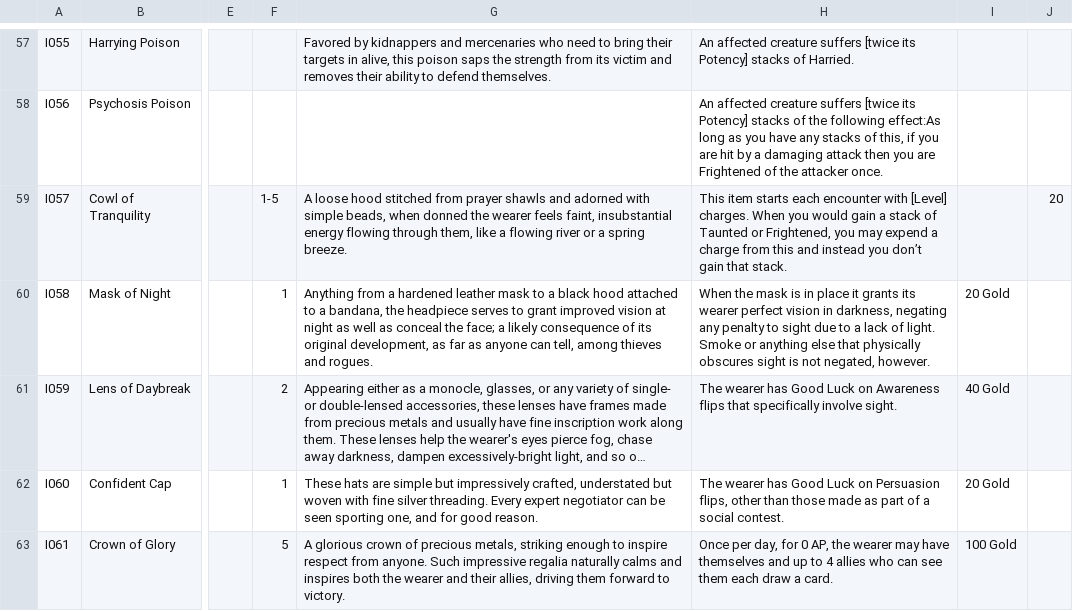
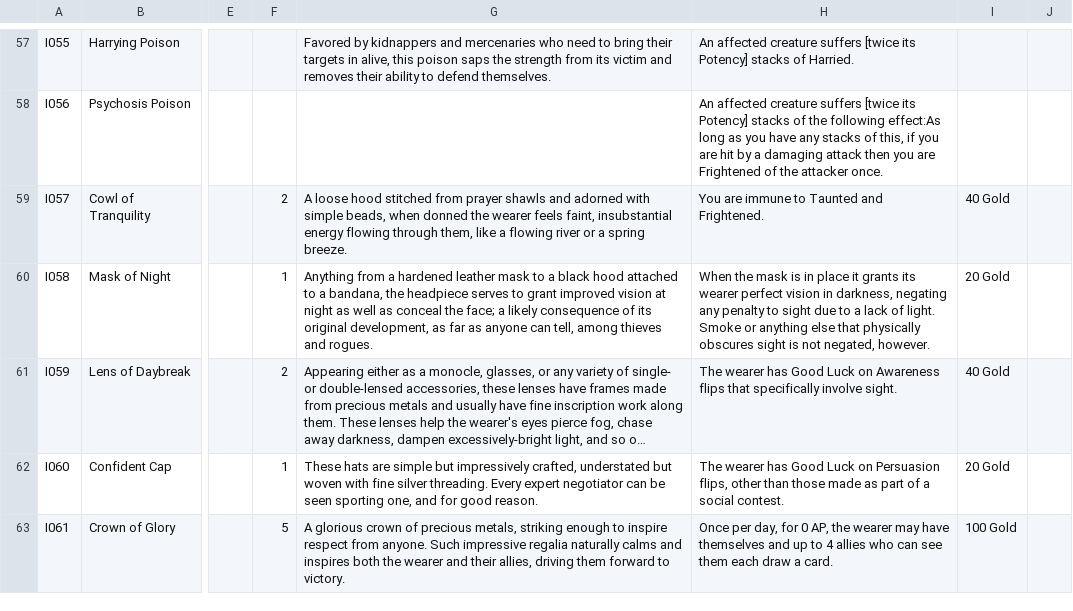
Before and after one commit to sessorach/flagonquest, a CSV file: scripts/items.csv, drawn as a sheet; only a part is shown, gaps mark what is left out; long unchanged cells end in …; the diff names each change by its address in the sheet, - before the commit and + after, or states it on an @@ line.

```diff
--- a/scripts/items.csv
+++ b/scripts/items.csv
-F59: 1-5
+F59: 2
-H59: This item starts each encounter with [Level] charges. When you would gain a stack of Taunted or Frightened, you may expend a charge from this and instead you don’t gain that stack.
+H59: You are immune to Taunted and Frightened.
-I59: (empty)
+I59: 40 Gold
-J59: 20
+J59: (empty)
```
Also changed, not shown: 2 other files.
